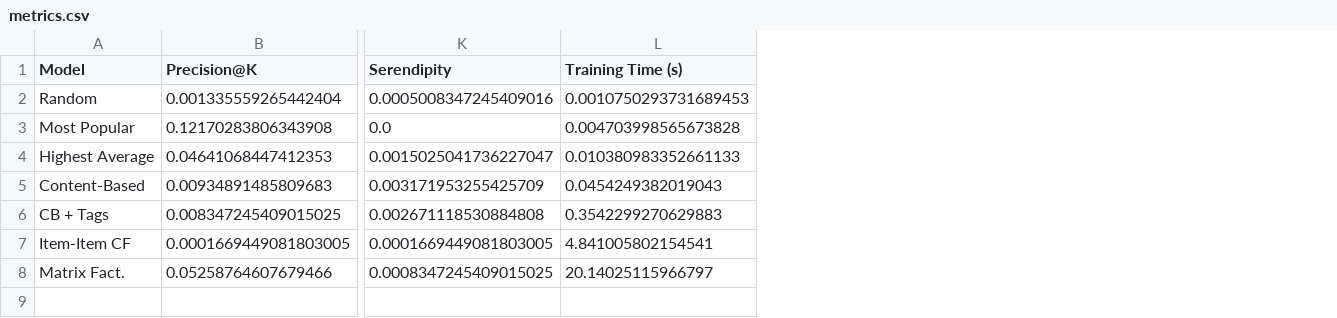
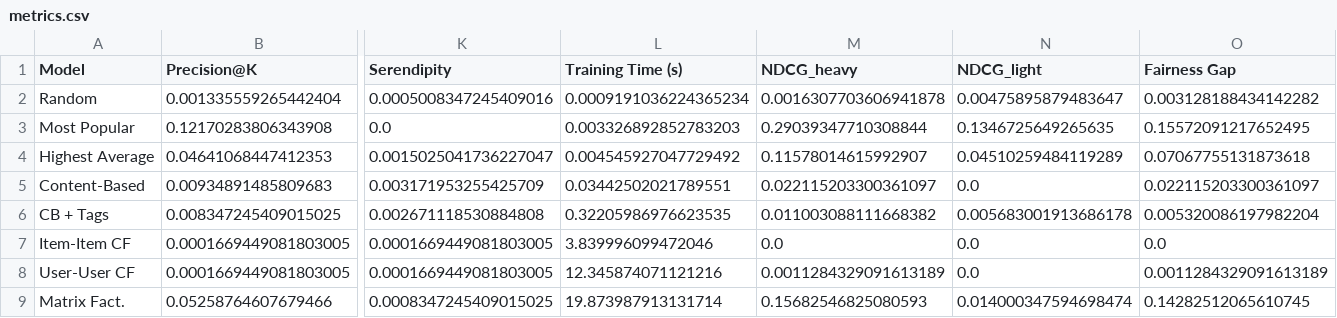
Before and after one commit to Thisisntevenmyfinale/cinematch, a CSV file: results/metrics.csv, drawn as a sheet; only a part is shown, gaps mark what is left out; addresses are those after the commit; rows hold the shown columns only; the diff names each change by its address in the sheet, - before the commit and + after, or states it on an @@ line.

```diff
--- a/results/metrics.csv
+++ b/results/metrics.csv
+column M (NDCG_heavy), rows 2-7: 0.0016307703606941878 | 0.29039347710308844 | 0.11578014615992907 | 0.022115203300361097 | 0.011003088111668382 | 0.0; row 9: 0.15682546825080593
+column N (NDCG_light), rows 2-7: 0.00475895879483647 | 0.1346725649265635 | 0.04510259484119289 | 0.0 | 0.005683001913686178 | 0.0; row 9: 0.014000347594698474
+column O (Fairness Gap), rows 2-7: 0.003128188434142282 | 0.15572091217652495 | 0.07067755131873618 | 0.022115203300361097 | 0.005320086197982204 | 0.0; row 9: 0.14282512065610745
-L2 (Training Time (s)): 0.0010750293731689453
+L2 (Training Time (s)): 0.0009191036224365234
-L3 (Training Time (s)): 0.004703998565673828
+L3 (Training Time (s)): 0.003326892852783203
-L4 (Training Time (s)): 0.010380983352661133
+L4 (Training Time (s)): 0.004545927047729492
-L5 (Training Time (s)): 0.0454249382019043
+L5 (Training Time (s)): 0.03442502021789551
-L6 (Training Time (s)): 0.3542299270629883
+L6 (Training Time (s)): 0.32205986976623535
-L7 (Training Time (s)): 4.841005802154541
+L7 (Training Time (s)): 3.839996099472046
+row 8: User-User CF | 0.0001669449081803005 | 0.0001669449081803005 | 12.345874071121216 | 0.0011284329091613189 | 0.0 | 0.0011284329091613189
-L9 (Training Time (s)): 20.14025115966797
+L9 (Training Time (s)): 19.873987913131714
```
Also changed, not shown: results/scalability.csv, 17 other files.
